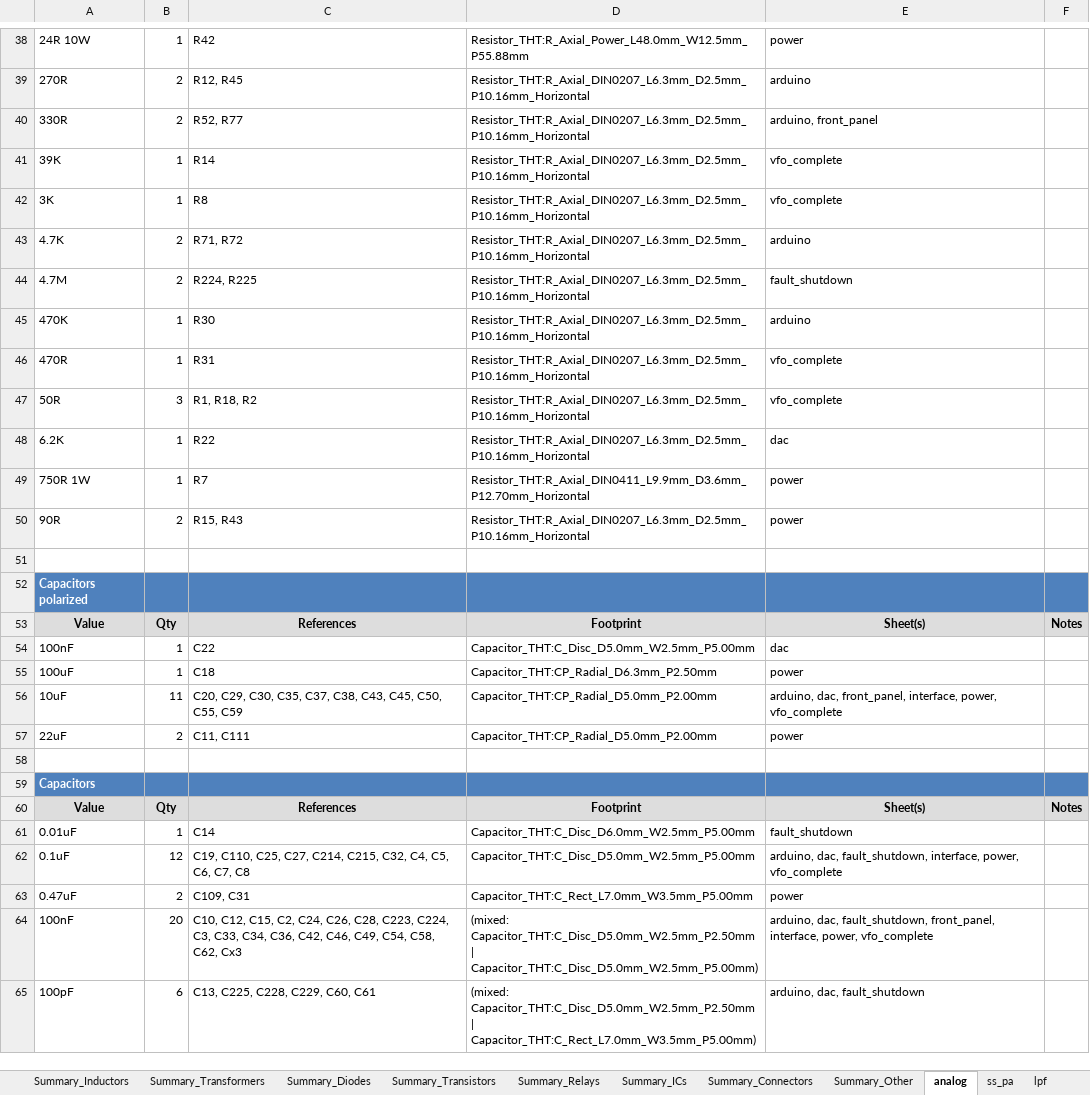
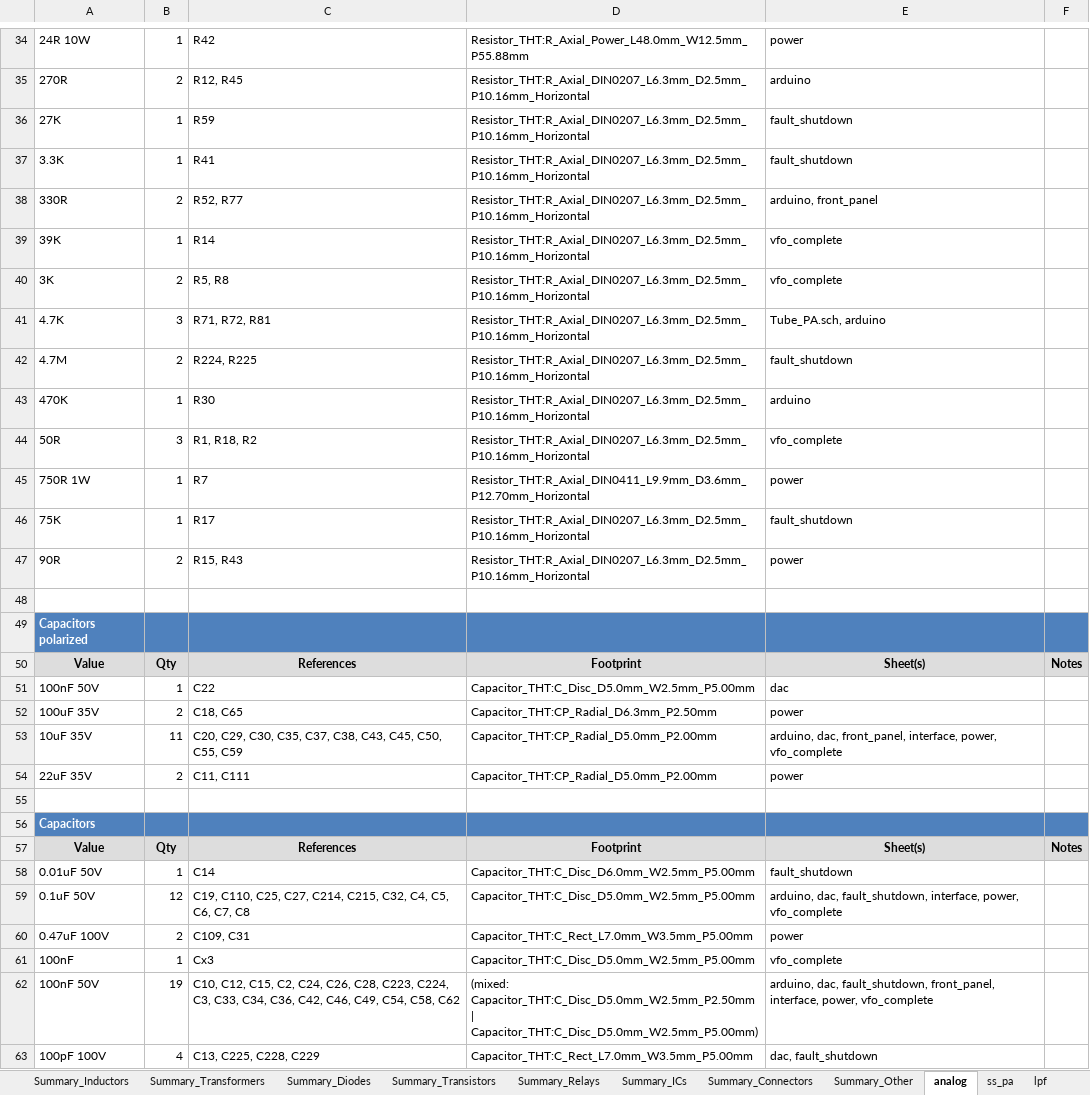
Before and after one commit to agelders2021/xmitter, an Excel workbook: Documentation/Parts_List_RevD.xlsx, sheet analog, drawn as a sheet; only a part is shown, gaps mark what is left out; values as stored, in another font and other column widths than the file's, no borders; removed rows and columns are numbered as before the commit, all else as after; the diff covers the shown part only; the diff names each change by its address in the sheet, - before the commit and + after, or states it on an @@ line.

```diff
--- a/Documentation/Parts_List_RevD.xlsx (sheet analog)
+++ b/Documentation/Parts_List_RevD.xlsx (sheet analog)
+row 36: 27K | 1 | R59 | Resistor_THT:R_Axial_DIN0207_L6.3mm_D2.5mm_P10.16mm_Horizontal | fault_shutdown
+row 37: 3.3K | 1 | R41 | Resistor_THT:R_Axial_DIN0207_L6.3mm_D2.5mm_P10.16mm_Horizontal | fault_shutdown
-B40: 1
+B40: 2
-C40: R8
+C40: R5, R8
-B41: 2
+B41: 3
-C41: R71, R72
+C41: R71, R72, R81
-E41: arduino
+E41: Tube_PA.sch, arduino
-row 46: 470R | 1 | R31 | Resistor_THT:R_Axial_DIN0207_L6.3mm_D2.5mm_P10.16mm_Horizontal | vfo_complete
-row 48: 6.2K | 1 | R22 | Resistor_THT:R_Axial_DIN0207_L6.3mm_D2.5mm_P10.16mm_Horizontal | dac
+row 46: 75K | 1 | R17 | Resistor_THT:R_Axial_DIN0207_L6.3mm_D2.5mm_P10.16mm_Horizontal | fault_shutdown
-A51: 100nF
+A51: 100nF 50V
-A52: 100uF
+A52: 100uF 35V
-B52: 1
+B52: 2
-C52: C18
+C52: C18, C65
-A53: 10uF
+A53: 10uF 35V
-A54: 22uF
+A54: 22uF 35V
-A58: 0.01uF
+A58: 0.01uF 50V
-A59: 0.1uF
+A59: 0.1uF 50V
-A60: 0.47uF
+A60: 0.47uF 100V
+row 61: 100nF | 1 | Cx3 | Capacitor_THT:C_Disc_D5.0mm_W2.5mm_P5.00mm | vfo_complete
-A62: 100nF
+A62: 100nF 50V
-B62: 20
+B62: 19
-C62: …C54, C58, C62, Cx3
+C62: …C54, C58, C62
-row 65: 100pF | 6 | C13, C225, C228, C229, C60, C61 | (mixed: Capacitor_THT:C_Disc_D5.0mm_W2.5mm_P2.50mm | Capacitor_THT:C_Rect_L7.0mm_W3.5mm_P5.00mm) | arduino, dac, fault_shutdown
+row 63: 100pF 100V | 4 | C13, C225, C228, C229 | Capacitor_THT:C_Rect_L7.0mm_W3.5mm_P5.00mm | dac, fault_shutdown
```
Also changed, not shown: 5 added rows, 8 removed rows and 15 edited cells elsewhere in this sheet, sheet ss_pa, sheet Overview, sheet lpf, 20 other files.
